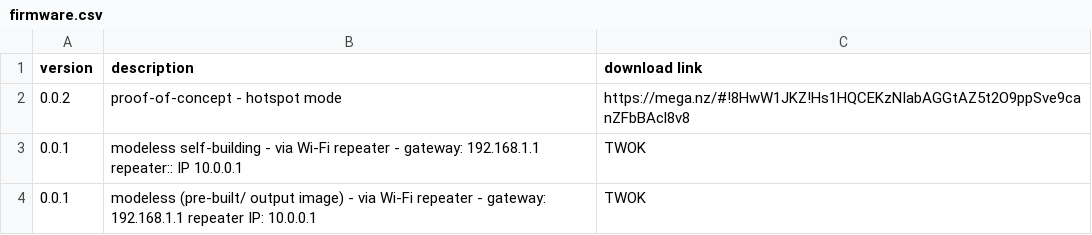
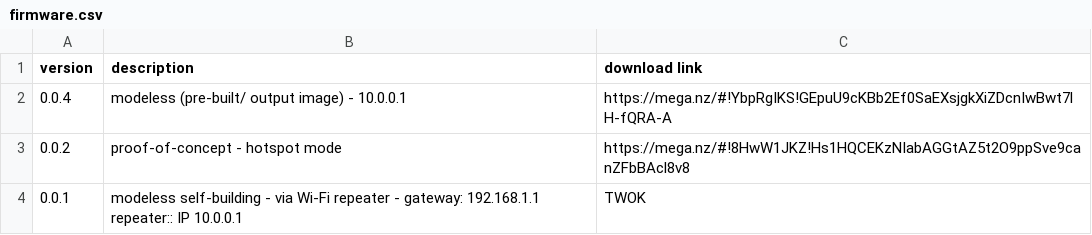
Before and after one commit to unclehowell/os.hotspotbnb.com, a CSV file: docs/data/csv/firmware.csv, drawn as a sheet; removed rows and columns are numbered as before the commit, all else as after; the diff names each change by its address in the sheet, - before the commit and + after, or states it on an @@ line.

Commit message:
Update firmware.csv

```diff
--- a/docs/data/csv/firmware.csv
+++ b/docs/data/csv/firmware.csv
+row 2: 0.0.4 | modeless (pre-built/ output image) - 10.0.0.1 | https://mega.nz/#!YbpRgIKS!GEpuU9cKBb2Ef0SaEXsjgkXiZDcnIwBwt7lH-fQRA-A
-row 4: 0.0.1 | modeless (pre-built/ output image) - via Wi-Fi repeater - gateway: 192.168.1.1 repeater IP: 10.0.0.1 | TWOK
```
